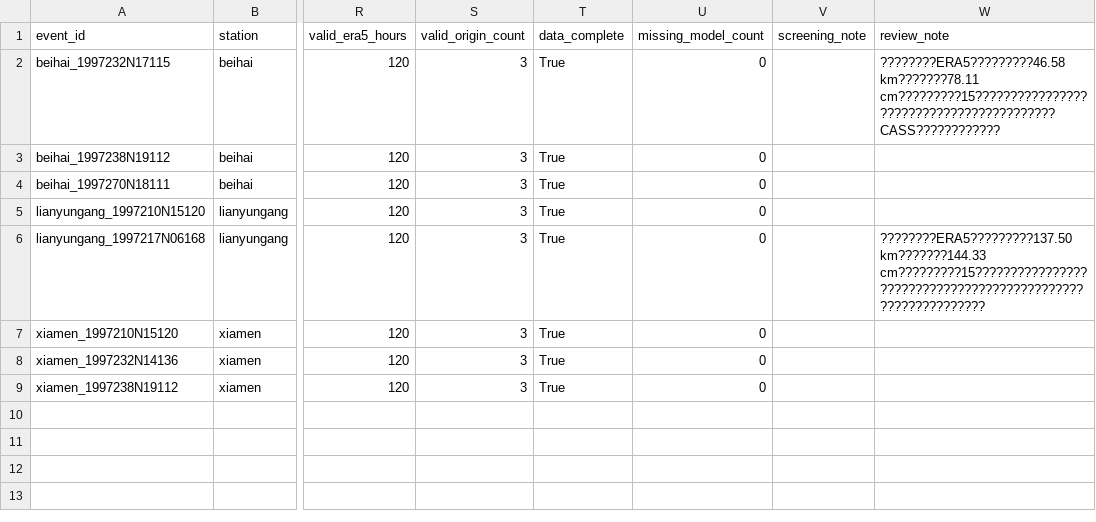
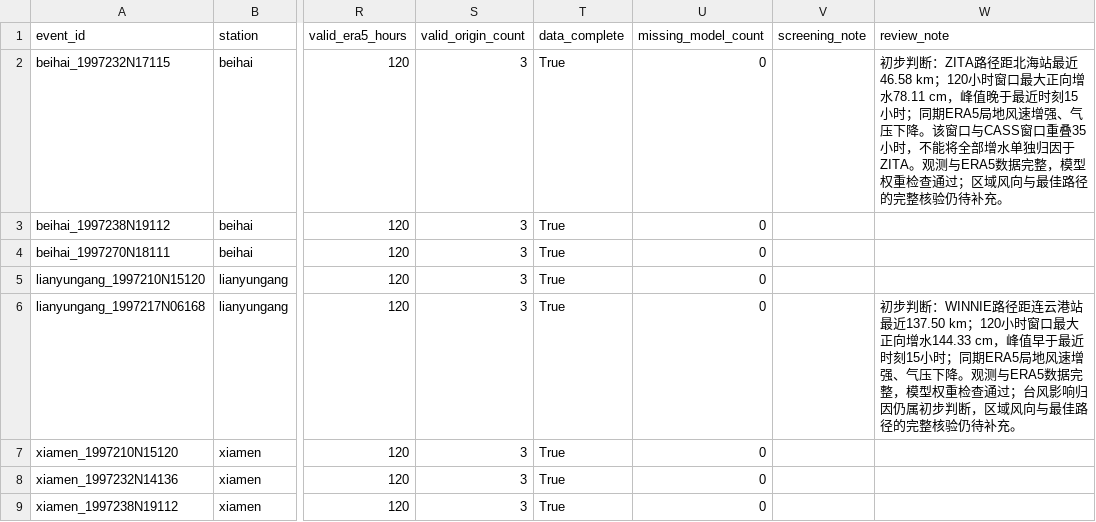
Before and after one commit to jiaqianjiaqianjiang-svg/storm_surge, a CSV file: reports/experiment_results/typhoon_events_1997_seed42_compact/candidate_events.csv, drawn as a sheet; only a part is shown, gaps mark what is left out; the diff names each change by its address in the sheet, - before the commit and + after, or states it on an @@ line.

Commit message:
Repair 1997 typhoon event review notes

```diff
--- a/reports/experiment_results/typhoon_events_1997_seed42_compact/candidate_events.csv
+++ b/reports/experiment_results/typhoon_events_1997_seed42_compact/candidate_events.csv
-W2 (review_note): ????????ERA5?????????46.58 km???????78.11 cm?????????15?????????????????????????????????????????CASS????????????
+W2 (review_note): 初步判断：ZITA路径距北海站最近46.58 km；120小时窗口最大正向增水78.11 cm，峰值晚于最近时刻15小时；同期ERA5局地风速增强、气压下降。该窗口与CASS窗口重叠35小时，不能将全部增水单独归因于ZITA。观测与ERA5数据完整，模型权重检查通过；区域风向与最佳路径的完整核验仍待补充。
-W6 (review_note): ????????ERA5?????????137.50 km???????144.33 cm?????????15????????????????????????????????????????????????????????????
+W6 (review_note): 初步判断：WINNIE路径距连云港站最近137.50 km；120小时窗口最大正向增水144.33 cm，峰值早于最近时刻15小时；同期ERA5局地风速增强、气压下降。观测与ERA5数据完整，模型权重检查通过；台风影响归因仍属初步判断，区域风向与最佳路径的完整核验仍待补充。
```
Also changed, not shown: reports/experiment_results/typhoon_events_1997_seed42_compact/confirmed_event_list.csv, 2 other files.
